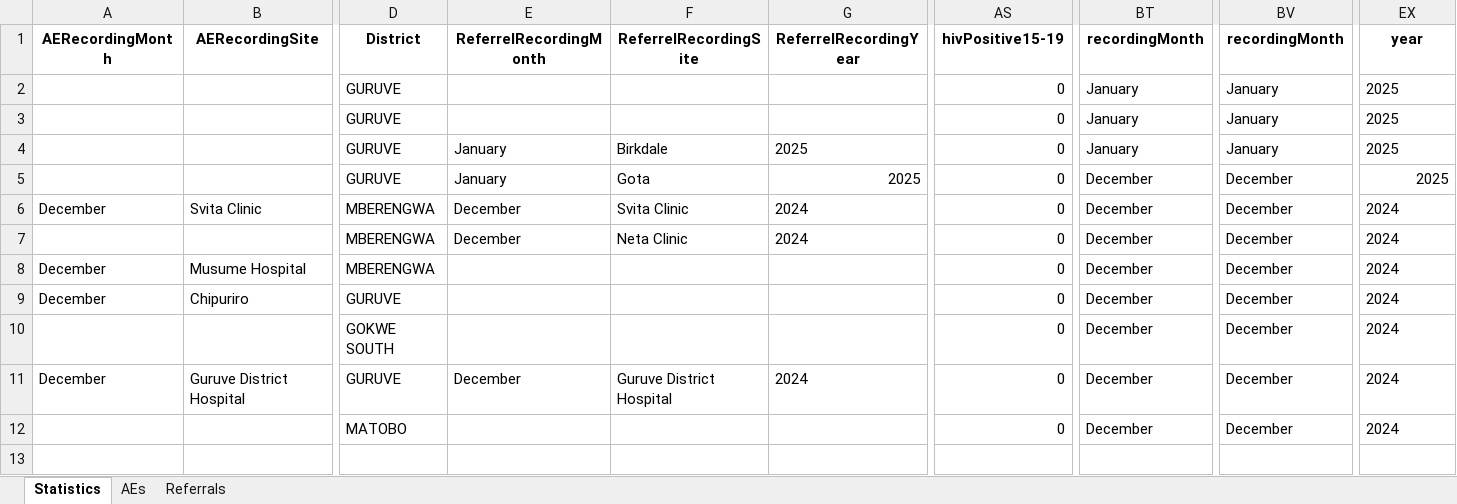
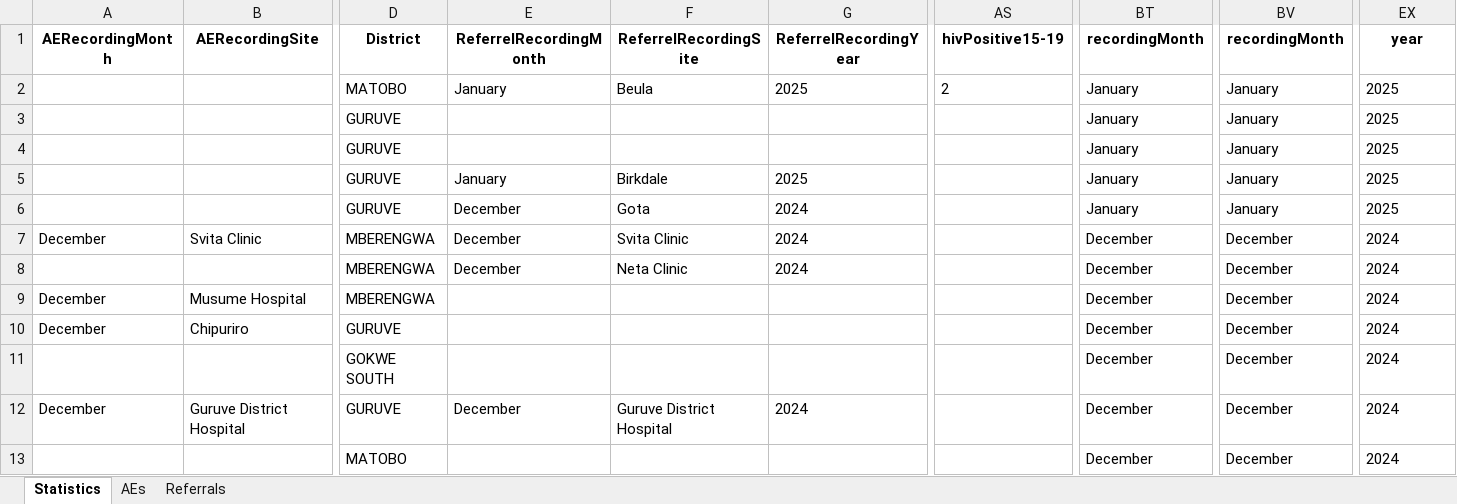
Before and after one commit to ashleymutenha/zazic-commcareManipulation, an Excel workbook: data.xlsx, sheet Statistics, drawn as a sheet; only a part is shown, gaps mark what is left out; values as stored, in another font and other column widths than the file's, no borders; addresses are those after the commit; rows hold the shown columns only; the diff names each change by its address in the sheet, - before the commit and + after, or states it on an @@ line.

```diff
--- a/data.xlsx (sheet Statistics)
+++ b/data.xlsx (sheet Statistics)
+row 2:  |  | MATOBO | January | Beula | 2025 | 2 | January | January | 2025
-AS3:AS13 (hivPositive15-19): 0
+AS3:AS13 (hivPositive15-19): (empty)
-E6 (ReferrelRecordingMonth): January
+E6 (ReferrelRecordingMonth): December
-G6 (ReferrelRecordingYear): 2025
+G6 (ReferrelRecordingYear): 2024
-BT6 (recordingMonth): December
+BT6 (recordingMonth): January
-BV6 (recordingMonth): December
+BV6 (recordingMonth): January
-EX6 alignment: right
+EX6 alignment: left
```
Also changed, not shown: sheet Referrals, test.xlsx, 6 other files.
